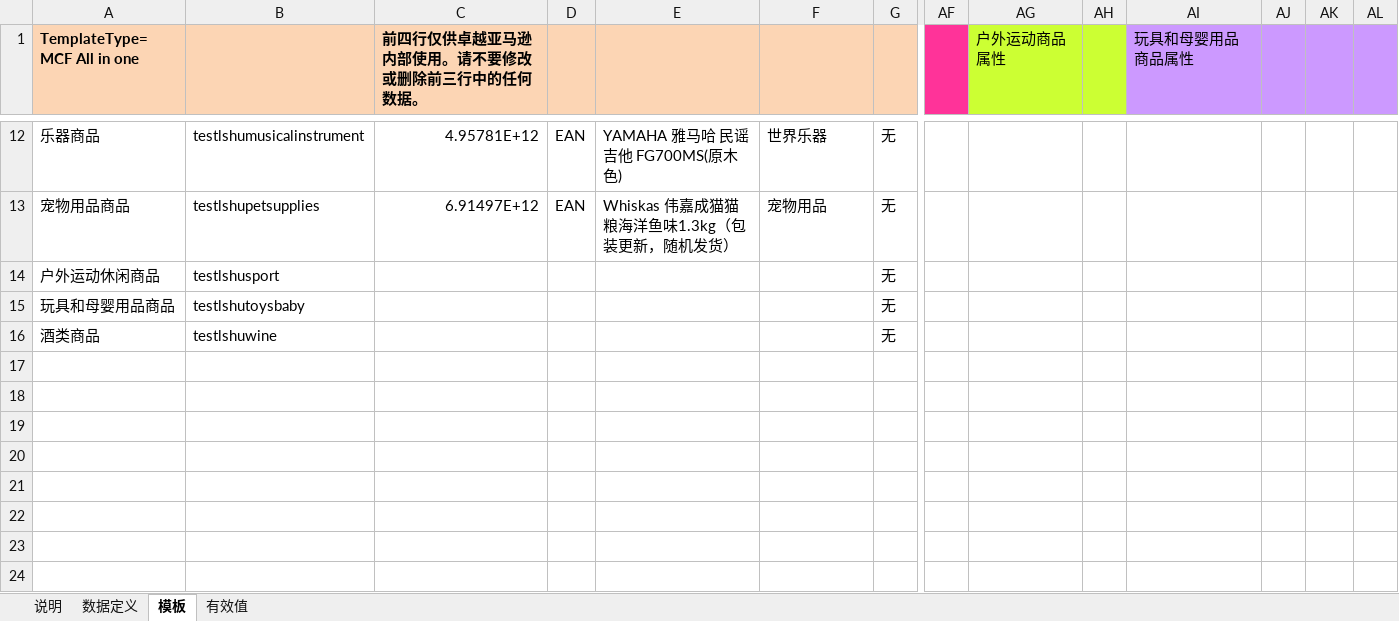
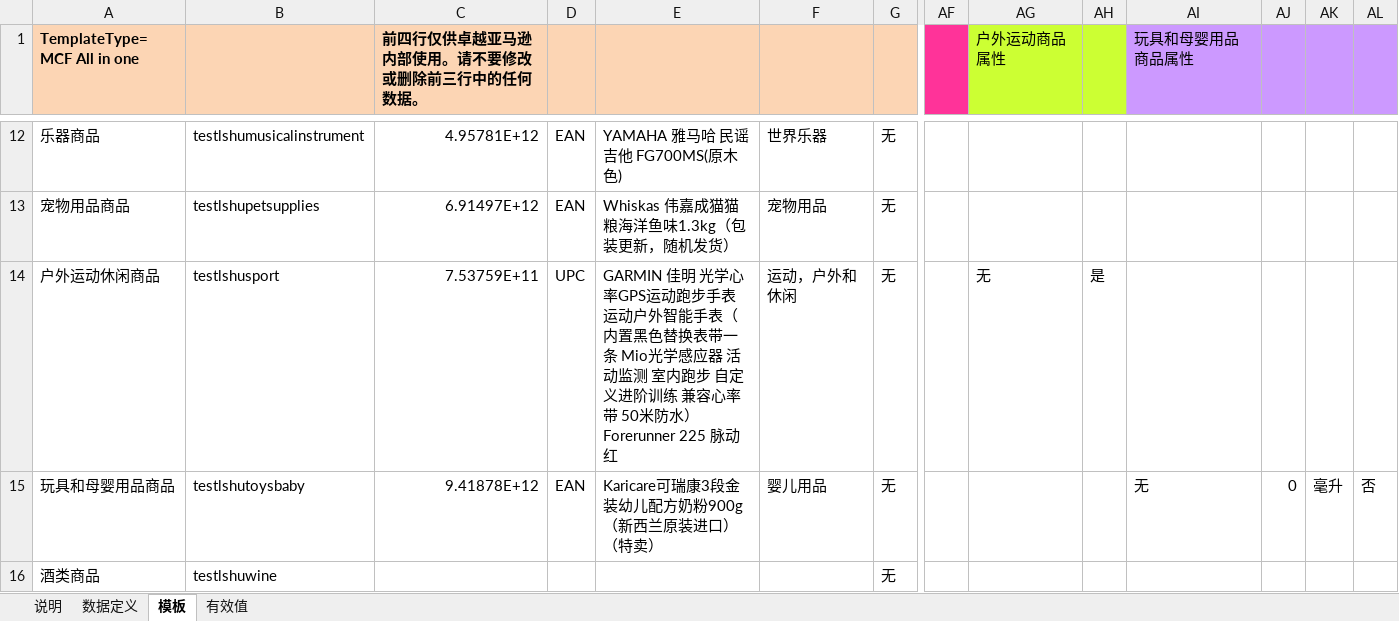
Before and after one commit to tuantuanls/test, an Excel workbook: amytest.xlsx, sheet 模板, drawn as a sheet; only a part is shown, gaps mark what is left out; values as stored, in another font and other column widths than the file's, no borders; conditional formats not drawn; the diff names each change by its address in the sheet, - before the commit and + after, or states it on an @@ line.

Commit message:
mother care

```diff
--- a/amytest.xlsx (sheet 模板)
+++ b/amytest.xlsx (sheet 模板)
-C14: (empty)
+C14: 7.53759E+11
-D14: (empty)
+D14: UPC
-E14: (empty)
+E14: GARMIN 佳明 光学心率GPS运动跑步手表 运动户外智能手表（内置黑色替换表带一条 Mio光学感应器 活动监测 室内跑步 自定义进阶训练 兼容心率带 50米防水） Forerunner 225 脉动红
-F14: (empty)
+F14: 运动，户外和休闲
-AG14 (户外运动商品属性): (empty)
+AG14 (户外运动商品属性): 无
-AH14: (empty)
+AH14: 是
-C15: (empty)
+C15: 9.41878E+12
-D15: (empty)
+D15: EAN
-E15: (empty)
+E15: Karicare可瑞康3段金装幼儿配方奶粉900g（新西兰原装进口）（特卖）
-F15: (empty)
+F15: 婴儿用品
-AI15 (玩具和母婴用品商品属性): (empty)
+AI15 (玩具和母婴用品商品属性): 无
-AJ15: (empty)
+AJ15: 0
-AK15: (empty)
+AK15: 毫升
-AL15: (empty)
+AL15: 否
```
